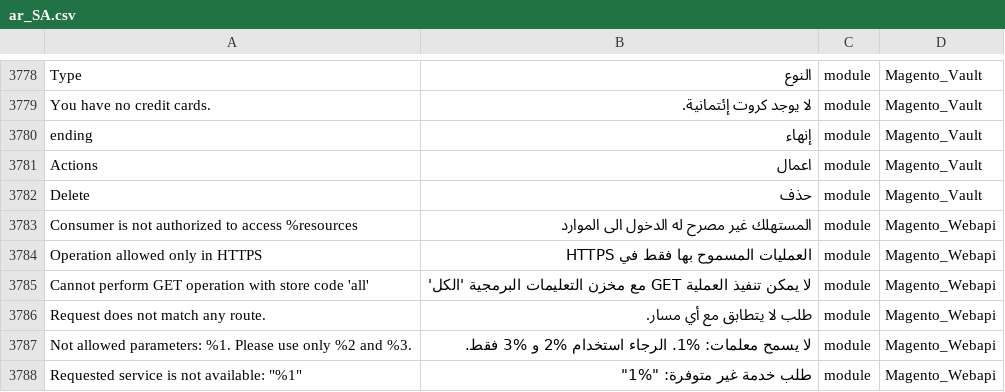
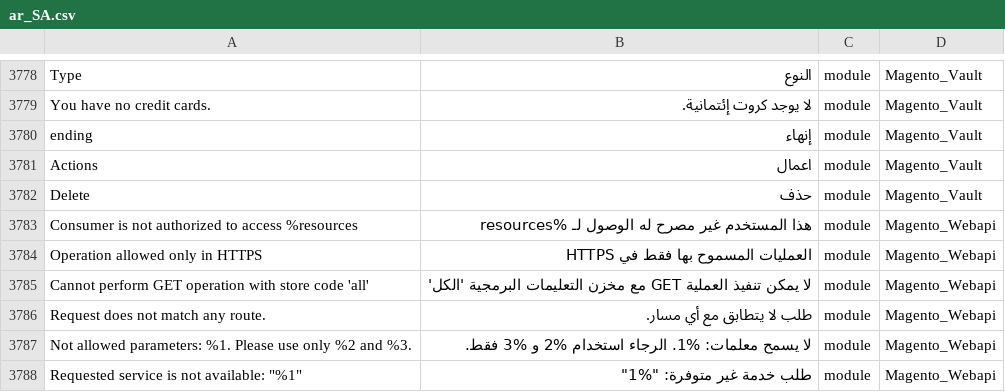
Before and after one commit to Magento2Translations/language_ar_sa, a CSV file: ar_SA.csv, drawn as a sheet; only a part is shown, gaps mark what is left out.

Commit message:
Auto translate 17/11/2016 00:00:01

```diff
--- a/ar_SA.csv
+++ b/ar_SA.csv
@@ -3785,3 +3785,3 @@ Actions,اعمال,module,Magento_Vault
 Delete,حذف,module,Magento_Vault
-"Consumer is not authorized to access %resources","المستهلك غير مصرح له الدخول الى الموارد",module,Magento_Webapi
+"Consumer is not authorized to access %resources","هذا المستخدم غير مصرح له الوصول لـ %resources",module,Magento_Webapi
 "Operation allowed only in HTTPS","العمليات المسموح بها فقط في HTTPS",module,Magento_Webapi
```
